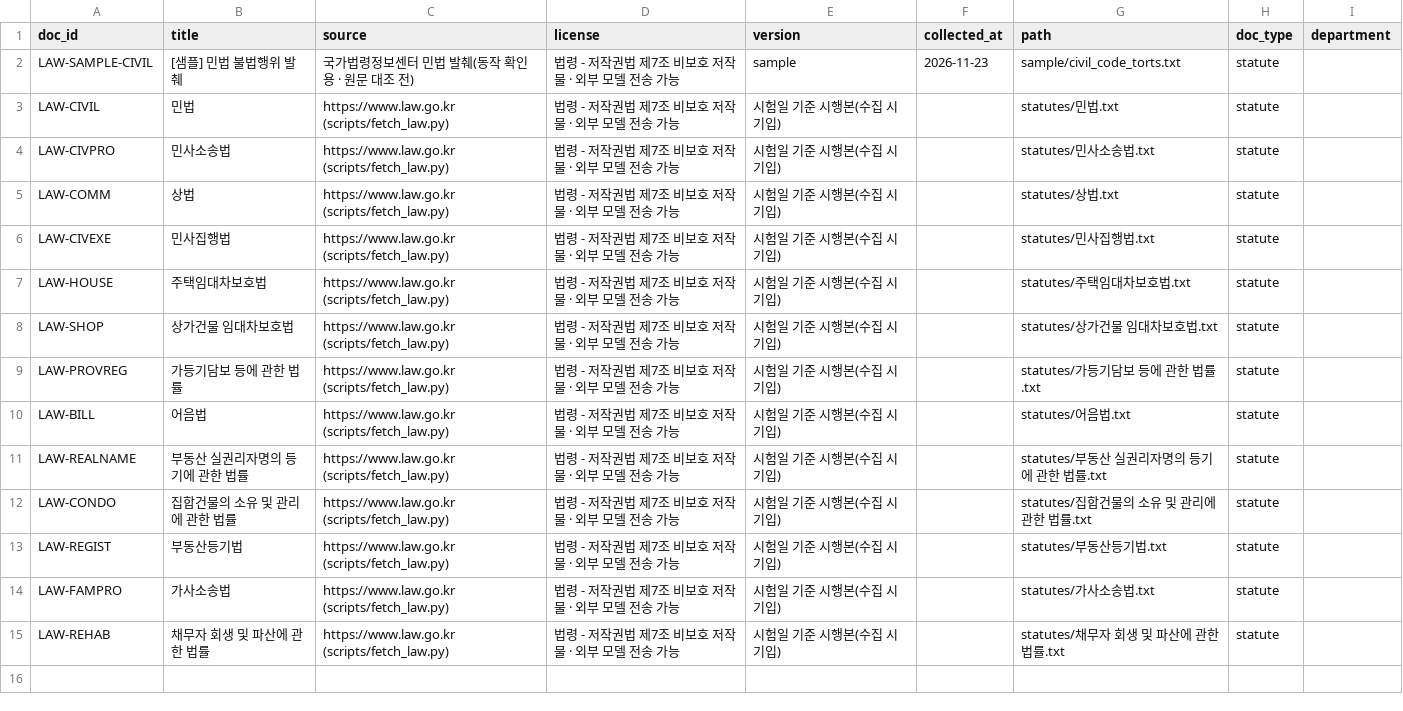
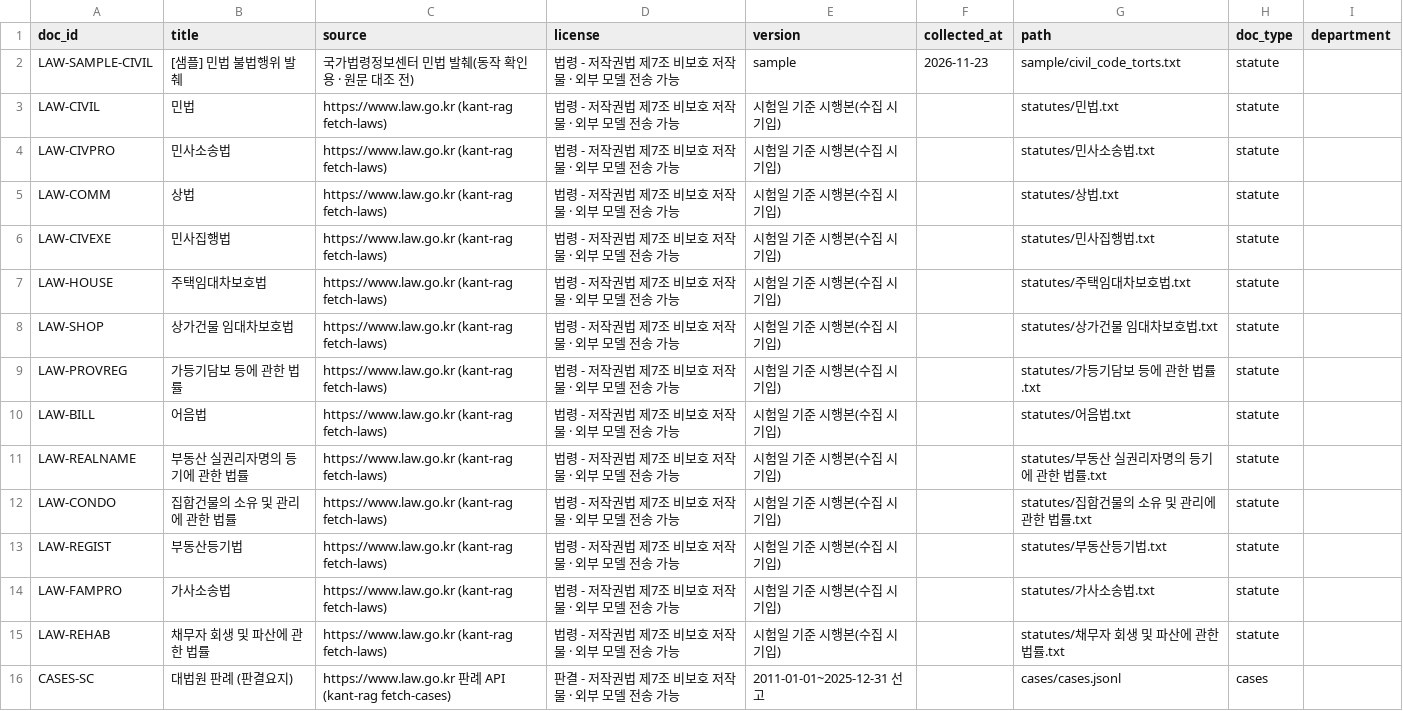
Before and after one commit to gyoo303/kant-rag-bar-test, a CSV file: data/documents.csv, drawn as a sheet.

```diff
--- a/data/documents.csv
+++ b/data/documents.csv
@@ -2,14 +2,15 @@ doc_id,title,source,license,version,collected_at,path,doc_type,department
 LAW-SAMPLE-CIVIL,[샘플] 민법 불법행위 발췌,국가법령정보센터 민법 발췌(동작 확인용 · 원문 대조 전),법령 - 저작권법 제7조 비보호 저작물 · 외부 모델 전송 가능,sample,2026-11-23,sample/civil_code_torts.txt,statute,
-LAW-CIVIL,민법,https://www.law.go.kr (scripts/fetch_law.py),법령 - 저작권법 제7조 비보호 저작물 · 외부 모델 전송 가능,시험일 기준 시행본(수집 시 기입),,statutes/민법.txt,statute,
-LAW-CIVPRO,민사소송법,https://www.law.go.kr (scripts/fetch_law.py),법령 - 저작권법 제7조 비보호 저작물 · 외부 모델 전송 가능,시험일 기준 시행본(수집 시 기입),,statutes/민사소송법.txt,statute,
-LAW-COMM,상법,https://www.law.go.kr (scripts/fetch_law.py),법령 - 저작권법 제7조 비보호 저작물 · 외부 모델 전송 가능,시험일 기준 시행본(수집 시 기입),,statutes/상법.txt,statute,
-LAW-CIVEXE,민사집행법,https://www.law.go.kr (scripts/fetch_law.py),법령 - 저작권법 제7조 비보호 저작물 · 외부 모델 전송 가능,시험일 기준 시행본(수집 시 기입),,statutes/민사집행법.txt,statute,
-LAW-HOUSE,주택임대차보호법,https://www.law.go.kr (scripts/fetch_law.py),법령 - 저작권법 제7조 비보호 저작물 · 외부 모델 전송 가능,시험일 기준 시행본(수집 시 기입),,statutes/주택임대차보호법.txt,statute,
-LAW-SHOP,상가건물 임대차보호법,https://www.law.go.kr (scripts/fetch_law.py),법령 - 저작권법 제7조 비보호 저작물 · 외부 모델 전송 가능,시험일 기준 시행본(수집 시 기입),,statutes/상가건물 임대차보호법.txt,statute,
-LAW-PROVREG,가등기담보 등에 관한 법률,https://www.law.go.kr (scripts/fetch_law.py),법령 - 저작권법 제7조 비보호 저작물 · 외부 모델 전송 가능,시험일 기준 시행본(수집 시 기입),,statutes/가등기담보 등에 관한 법률.txt,statute,
-LAW-BILL,어음법,https://www.law.go.kr (scripts/fetch_law.py),법령 - 저작권법 제7조 비보호 저작물 · 외부 모델 전송 가능,시험일 기준 시행본(수집 시 기입),,statutes/어음법.txt,statute,
-LAW-REALNAME,부동산 실권리자명의 등기에 관한 법률,https://www.law.go.kr (scripts/fetch_law.py),법령 - 저작권법 제7조 비보호 저작물 · 외부 모델 전송 가능,시험일 기준 시행본(수집 시 기입),,statutes/부동산 실권리자명의 등기에 관한 법률.txt,statute,
-LAW-CONDO,집합건물의 소유 및 관리에 관한 법률,https://www.law.go.kr (scripts/fetch_law.py),법령 - 저작권법 제7조 비보호 저작물 · 외부 모델 전송 가능,시험일 기준 시행본(수집 시 기입),,statutes/집합건물의 소유 및 관리에 관한 법률.txt,statute,
-LAW-REGIST,부동산등기법,https://www.law.go.kr (scripts/fetch_law.py),법령 - 저작권법 제7조 비보호 저작물 · 외부 모델 전송 가능,시험일 기준 시행본(수집 시 기입),,statutes/부동산등기법.txt,statute,
-LAW-FAMPRO,가사소송법,https://www.law.go.kr (scripts/fetch_law.py),법령 - 저작권법 제7조 비보호 저작물 · 외부 모델 전송 가능,시험일 기준 시행본(수집 시 기입),,statutes/가사소송법.txt,statute,
-LAW-REHAB,채무자 회생 및 파산에 관한 법률,https://www.law.go.kr (scripts/fetch_law.py),법령 - 저작권법 제7조 비보호 저작물 · 외부 모델 전송 가능,시험일 기준 시행본(수집 시 기입),,statutes/채무자 회생 및 파산에 관한 법률.txt,statute,
+LAW-CIVIL,민법,https://www.law.go.kr (kant-rag fetch-laws),법령 - 저작권법 제7조 비보호 저작물 · 외부 모델 전송 가능,시험일 기준 시행본(수집 시 기입),,statutes/민법.txt,statute,
+LAW-CIVPRO,민사소송법,https://www.law.go.kr (kant-rag fetch-laws),법령 - 저작권법 제7조 비보호 저작물 · 외부 모델 전송 가능,시험일 기준 시행본(수집 시 기입),,statutes/민사소송법.txt,statute,
+LAW-COMM,상법,https://www.law.go.kr (kant-rag fetch-laws),법령 - 저작권법 제7조 비보호 저작물 · 외부 모델 전송 가능,시험일 기준 시행본(수집 시 기입),,statutes/상법.txt,statute,
+LAW-CIVEXE,민사집행법,https://www.law.go.kr (kant-rag fetch-laws),법령 - 저작권법 제7조 비보호 저작물 · 외부 모델 전송 가능,시험일 기준 시행본(수집 시 기입),,statutes/민사집행법.txt,statute,
+LAW-HOUSE,주택임대차보호법,https://www.law.go.kr (kant-rag fetch-laws),법령 - 저작권법 제7조 비보호 저작물 · 외부 모델 전송 가능,시험일 기준 시행본(수집 시 기입),,statutes/주택임대차보호법.txt,statute,
+LAW-SHOP,상가건물 임대차보호법,https://www.law.go.kr (kant-rag fetch-laws),법령 - 저작권법 제7조 비보호 저작물 · 외부 모델 전송 가능,시험일 기준 시행본(수집 시 기입),,statutes/상가건물 임대차보호법.txt,statute,
+LAW-PROVREG,가등기담보 등에 관한 법률,https://www.law.go.kr (kant-rag fetch-laws),법령 - 저작권법 제7조 비보호 저작물 · 외부 모델 전송 가능,시험일 기준 시행본(수집 시 기입),,statutes/가등기담보 등에 관한 법률.txt,statute,
+LAW-BILL,어음법,https://www.law.go.kr (kant-rag fetch-laws),법령 - 저작권법 제7조 비보호 저작물 · 외부 모델 전송 가능,시험일 기준 시행본(수집 시 기입),,statutes/어음법.txt,statute,
+LAW-REALNAME,부동산 실권리자명의 등기에 관한 법률,https://www.law.go.kr (kant-rag fetch-laws),법령 - 저작권법 제7조 비보호 저작물 · 외부 모델 전송 가능,시험일 기준 시행본(수집 시 기입),,statutes/부동산 실권리자명의 등기에 관한 법률.txt,statute,
+LAW-CONDO,집합건물의 소유 및 관리에 관한 법률,https://www.law.go.kr (kant-rag fetch-laws),법령 - 저작권법 제7조 비보호 저작물 · 외부 모델 전송 가능,시험일 기준 시행본(수집 시 기입),,statutes/집합건물의 소유 및 관리에 관한 법률.txt,statute,
+LAW-REGIST,부동산등기법,https://www.law.go.kr (kant-rag fetch-laws),법령 - 저작권법 제7조 비보호 저작물 · 외부 모델 전송 가능,시험일 기준 시행본(수집 시 기입),,statutes/부동산등기법.txt,statute,
+LAW-FAMPRO,가사소송법,https://www.law.go.kr (kant-rag fetch-laws),법령 - 저작권법 제7조 비보호 저작물 · 외부 모델 전송 가능,시험일 기준 시행본(수집 시 기입),,statutes/가사소송법.txt,statute,
+LAW-REHAB,채무자 회생 및 파산에 관한 법률,https://www.law.go.kr (kant-rag fetch-laws),법령 - 저작권법 제7조 비보호 저작물 · 외부 모델 전송 가능,시험일 기준 시행본(수집 시 기입),,statutes/채무자 회생 및 파산에 관한 법률.txt,statute,
+CASES-SC,대법원 판례 (판결요지),https://www.law.go.kr 판례 API (kant-rag fetch-cases),판결 - 저작권법 제7조 비보호 저작물 · 외부 모델 전송 가능,2011-01-01~2025-12-31 선고,,cases/cases.jsonl,cases,
```
Also changed, not shown: 19 other files.
